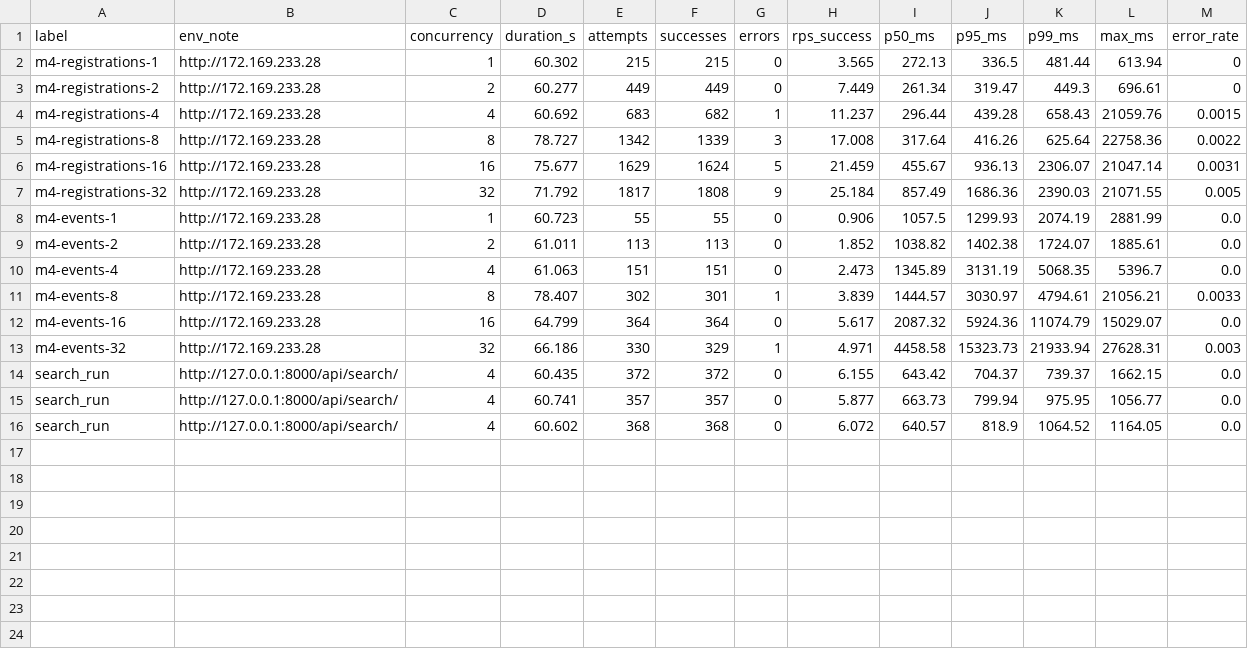
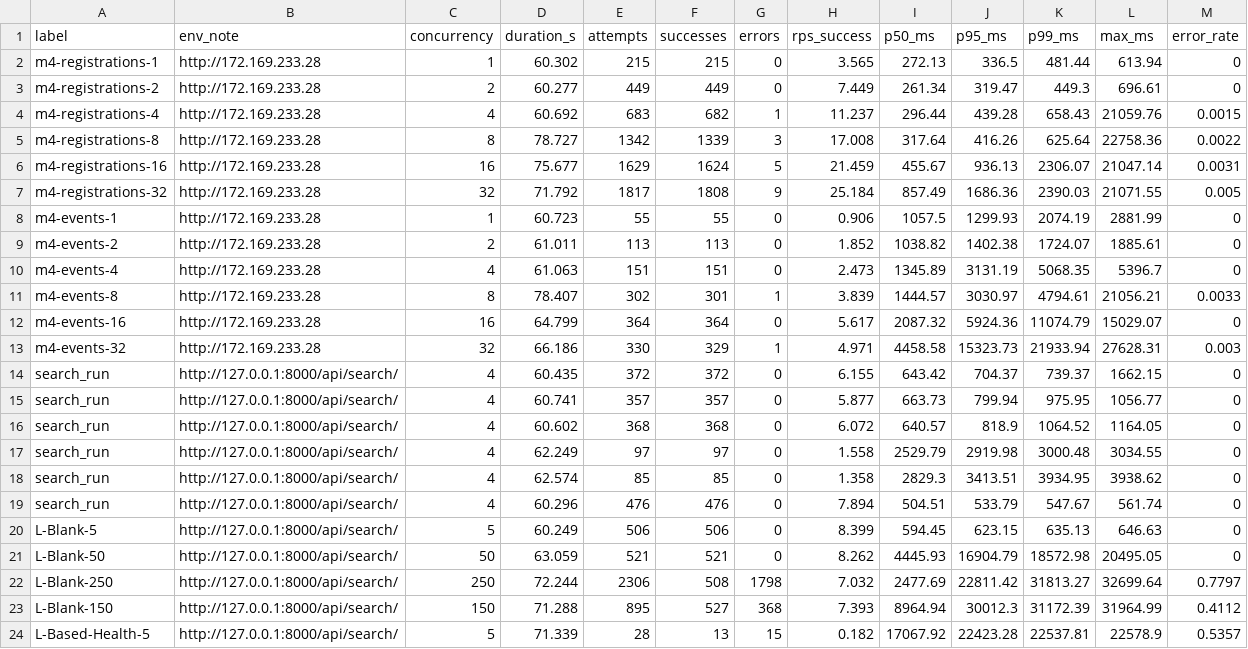
Before and after one commit to Tyler-Van-Beek/CSCE-553-Team, a CSV file: m2/results/summary.csv, drawn as a sheet.

```diff
--- a/m2/results/summary.csv
+++ b/m2/results/summary.csv
@@ -7,10 +7,18 @@ m4-registrations-16,http://172.169.233.28,16,75.677,1629,1624,5,21.459,455.67,93
 m4-registrations-32,http://172.169.233.28,32,71.792,1817,1808,9,25.184,857.49,1686.36,2390.03,21071.55,0.005
-m4-events-1,http://172.169.233.28,1,60.723,55,55,0,0.906,1057.5,1299.93,2074.19,2881.99,0.0
-m4-events-2,http://172.169.233.28,2,61.011,113,113,0,1.852,1038.82,1402.38,1724.07,1885.61,0.0
-m4-events-4,http://172.169.233.28,4,61.063,151,151,0,2.473,1345.89,3131.19,5068.35,5396.7,0.0
+m4-events-1,http://172.169.233.28,1,60.723,55,55,0,0.906,1057.5,1299.93,2074.19,2881.99,0
+m4-events-2,http://172.169.233.28,2,61.011,113,113,0,1.852,1038.82,1402.38,1724.07,1885.61,0
+m4-events-4,http://172.169.233.28,4,61.063,151,151,0,2.473,1345.89,3131.19,5068.35,5396.7,0
 m4-events-8,http://172.169.233.28,8,78.407,302,301,1,3.839,1444.57,3030.97,4794.61,21056.21,0.0033
-m4-events-16,http://172.169.233.28,16,64.799,364,364,0,5.617,2087.32,5924.36,11074.79,15029.07,0.0
+m4-events-16,http://172.169.233.28,16,64.799,364,364,0,5.617,2087.32,5924.36,11074.79,15029.07,0
 m4-events-32,http://172.169.233.28,32,66.186,330,329,1,4.971,4458.58,15323.73,21933.94,27628.31,0.003
-search_run,http://127.0.0.1:8000/api/search/,4,60.435,372,372,0,6.155,643.42,704.37,739.37,1662.15,0.0
-search_run,http://127.0.0.1:8000/api/search/,4,60.741,357,357,0,5.877,663.73,799.94,975.95,1056.77,0.0
-search_run,http://127.0.0.1:8000/api/search/,4,60.602,368,368,0,6.072,640.57,818.9,1064.52,1164.05,0.0
+search_run,http://127.0.0.1:8000/api/search/,4,60.435,372,372,0,6.155,643.42,704.37,739.37,1662.15,0
+search_run,http://127.0.0.1:8000/api/search/,4,60.741,357,357,0,5.877,663.73,799.94,975.95,1056.77,0
+search_run,http://127.0.0.1:8000/api/search/,4,60.602,368,368,0,6.072,640.57,818.9,1064.52,1164.05,0
+search_run,http://127.0.0.1:8000/api/search/,4,62.249,97,97,0,1.558,2529.79,2919.98,3000.48,3034.55,0
+search_run,http://127.0.0.1:8000/api/search/,4,62.574,85,85,0,1.358,2829.3,3413.51,3934.95,3938.62,0
+search_run,http://127.0.0.1:8000/api/search/,4,60.296,476,476,0,7.894,504.51,533.79,547.67,561.74,0
+L-Blank-5,http://127.0.0.1:8000/api/search/,5,60.249,506,506,0,8.399,594.45,623.15,635.13,646.63,0
+L-Blank-50,http://127.0.0.1:8000/api/search/,50,63.059,521,521,0,8.262,4445.93,16904.79,18572.98,20495.05,0
+L-Blank-250,http://127.0.0.1:8000/api/search/,250,72.244,2306,508,1798,7.032,2477.69,22811.42,31813.27,32699.64,0.7797
+L-Blank-150,http://127.0.0.1:8000/api/search/,150,71.288,895,527,368,7.393,8964.94,30012.3,31172.39,31964.99,0.4112
+L-Based-Health-5,http://127.0.0.1:8000/api/search/,5,71.339,28,13,15,0.182,17067.92,22423.28,22537.81,22578.9,0.5357
```
Also changed, not shown: 8 other files.
